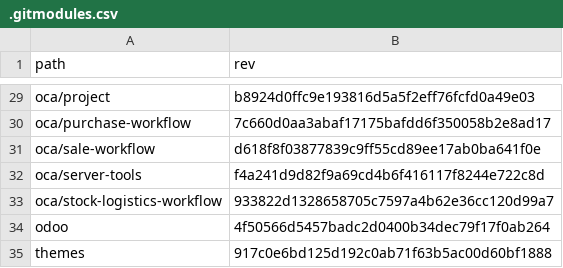
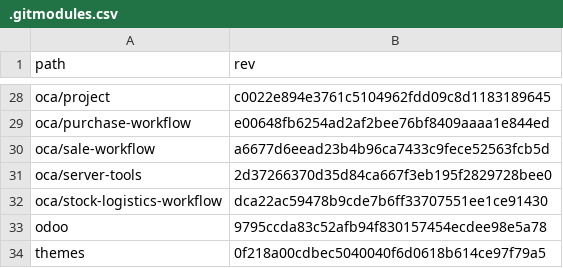
Before and after one commit to Mint-System/Odoo-Build, a CSV file: versions/17.0/.gitmodules.csv, drawn as a sheet; only a part is shown, gaps mark what is left out; addresses are those after the commit; the diff covers the shown part only; the diff names each change by its address in the sheet, - before the commit and + after, or states it on an @@ line.

```diff
--- a/versions/17.0/.gitmodules.csv
+++ b/versions/17.0/.gitmodules.csv
-B28 (rev): b8924d0ffc9e193816d5a5f2eff76fcfd0a49e03
+B28 (rev): c0022e894e3761c5104962fdd09c8d1183189645
-B29 (rev): 7c660d0aa3abaf17175bafdd6f350058b2e8ad17
+B29 (rev): e00648fb6254ad2af2bee76bf8409aaaa1e844ed
-B30 (rev): d618f8f03877839c9ff55cd89ee17ab0ba641f0e
+B30 (rev): a6677d6eead23b4b96ca7433c9fece52563fcb5d
-B31 (rev): f4a241d9d82f9a69cd4b6f416117f8244e722c8d
+B31 (rev): 2d37266370d35d84ca667f3eb195f2829728bee0
-B32 (rev): 933822d1328658705c7597a4b62e36cc120d99a7
+B32 (rev): dca22ac59478b9cde7b6ff33707551ee1ce91430
-B33 (rev): 4f50566d5457badc2d0400b34dec79f17f0ab264
+B33 (rev): 9795ccda83c52afb94f830157454ecdee98e5a78
-B34 (rev): 917c0e6bd125d192c0ab71f63b5ac00d60bf1888
+B34 (rev): 0f218a00cdbec5040040f6d0618b614ce97f79a5
```
Also changed, not shown: 1 removed row and 17 edited cells elsewhere in this file, 1 other file.
